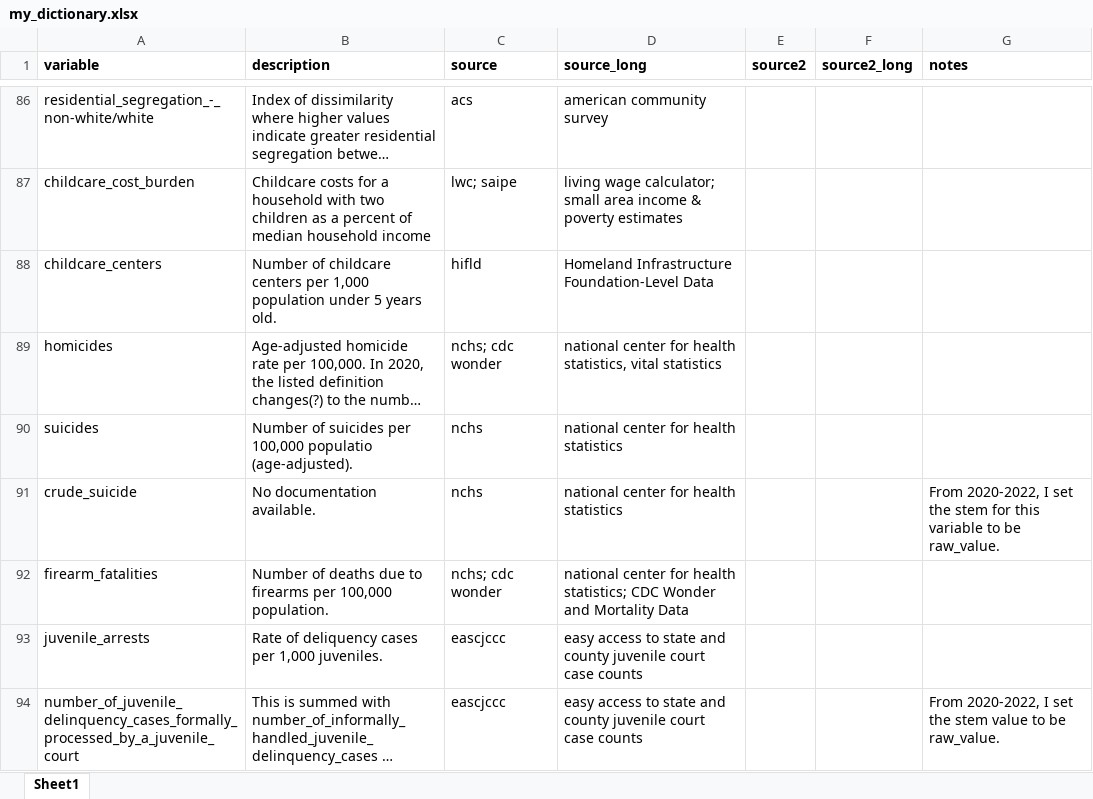
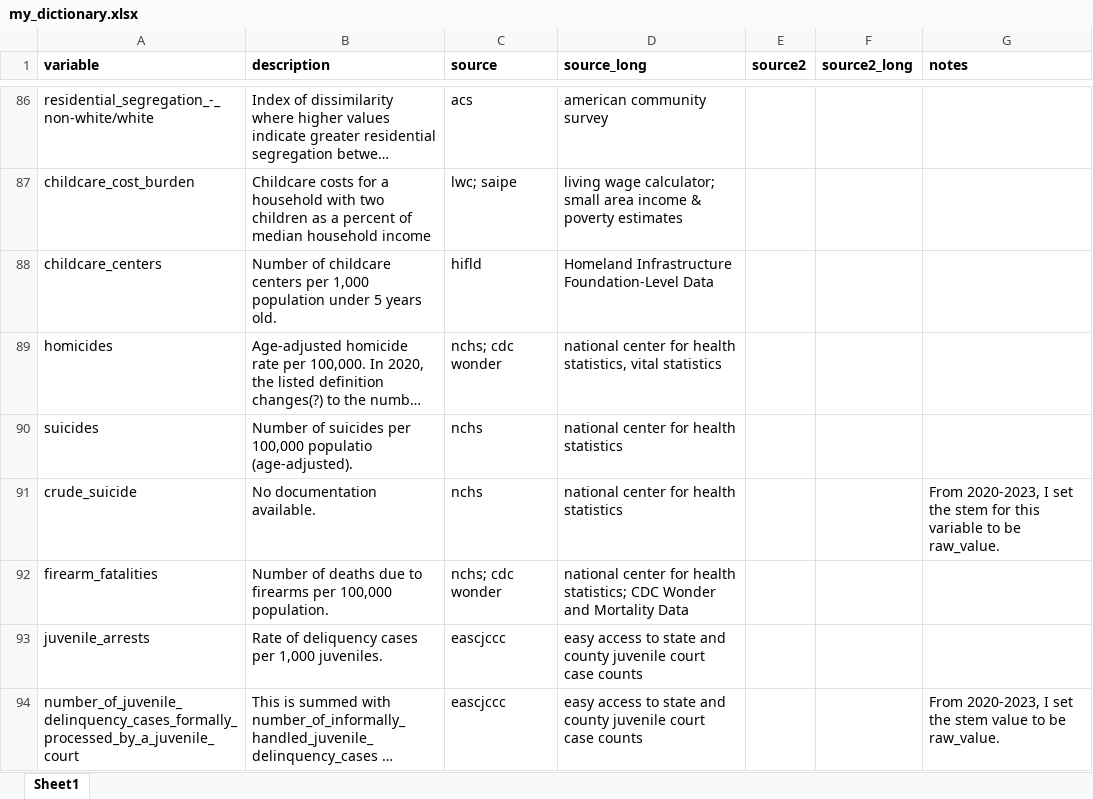
Before and after one commit to jrisi256/incarceration, an Excel workbook: health_data/src/my_dictionary.xlsx, sheet Sheet1, drawn as a sheet; only a part is shown, gaps mark what is left out; long unchanged cells end in …; values as stored, in another font and other column widths than the file's, no borders; the diff covers the shown part only; the diff names each change by its address in the sheet, - before the commit and + after, or states it on an @@ line.

```diff
--- a/health_data/src/my_dictionary.xlsx (sheet Sheet1)
+++ b/health_data/src/my_dictionary.xlsx (sheet Sheet1)
-G91 (notes): From 2020-2022, I set…
+G91 (notes): From 2020-2023, I set…
-G94 (notes): From 2020-2022, I set…
+G94 (notes): From 2020-2023, I set…
```
Also changed, not shown: 2 added rows and 14 edited cells elsewhere in this sheet, health_data/src/year_matching.xlsx, 2 other files.
